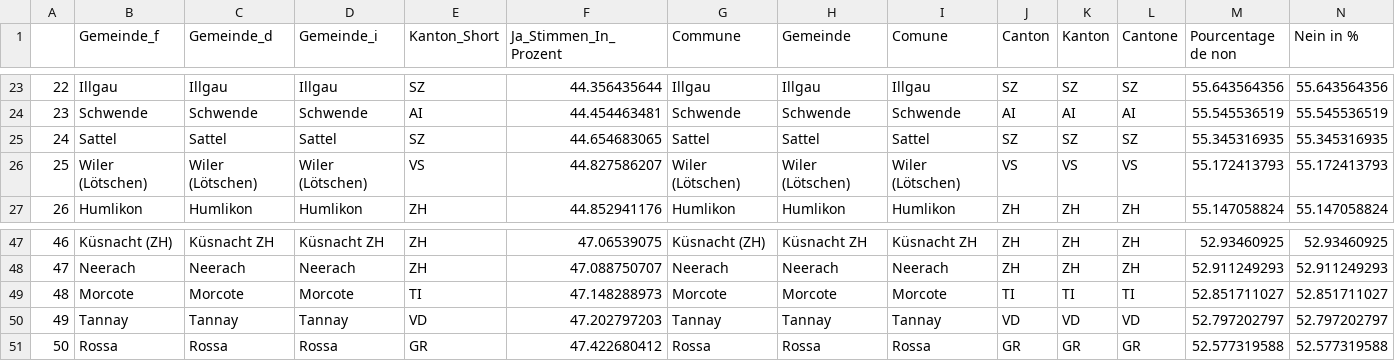
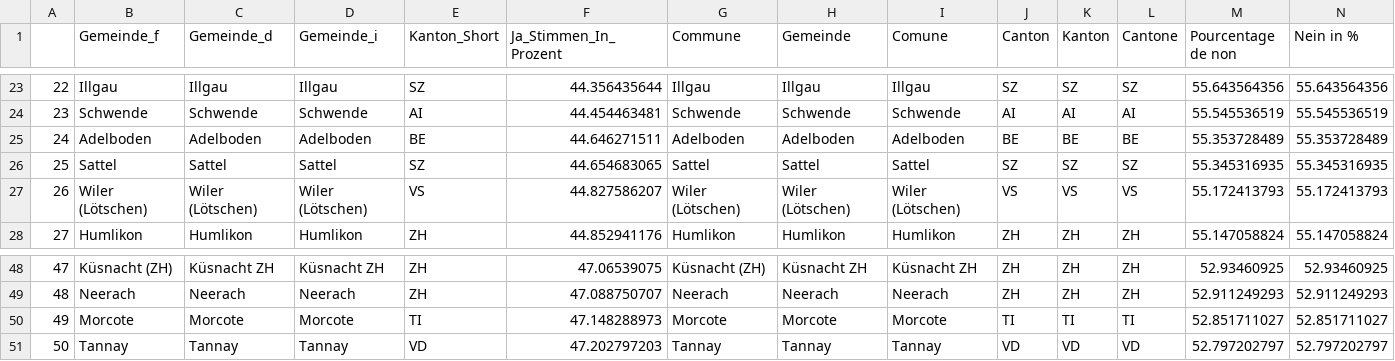
Before and after one commit to awp-finanznachrichten/lena_november2021, a CSV file: Tableaux/infi_flop.csv, drawn as a sheet; only a part is shown, gaps mark what is left out; removed rows and columns are numbered as before the commit, all else as after; rows hold the shown columns only; the diff names each change by its address in the sheet, - before the commit and + after, or states it on an @@ line.

```diff
--- a/Tableaux/infi_flop.csv
+++ b/Tableaux/infi_flop.csv
+row 25: 24 | Adelboden | Adelboden | Adelboden | BE | 44.646271511 | Adelboden | Adelboden | Adelboden | BE | BE | BE | 55.353728489 | 55.353728489
@@ column A renumbered between rows 26 and 51 @@
-row 51: 50 | Rossa | Rossa | Rossa | GR | 47.422680412 | Rossa | Rossa | Rossa | GR | GR | GR | 52.577319588 | 52.577319588
```
Also changed, not shown: Tableaux/covid_flop.csv, Tableaux/jug_flop.csv, 1 other file.
